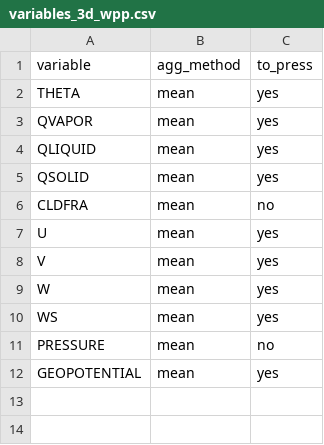
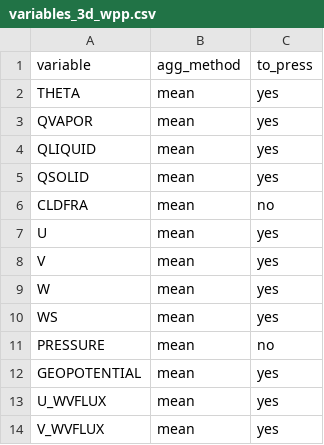
Before and after one commit to benatouba/wave, a CSV file: res/post/variables_3d_wpp.csv, drawn as a sheet.

```diff
--- a/res/post/variables_3d_wpp.csv
+++ b/res/post/variables_3d_wpp.csv
@@ -12 +12,3 @@
 "GEOPOTENTIAL","mean","yes"
+"U_WVFLUX","mean","yes"
+"V_WVFLUX","mean","yes"
```
Also changed, not shown: res/post/variables_2d_wpp.csv, 1 other file.
